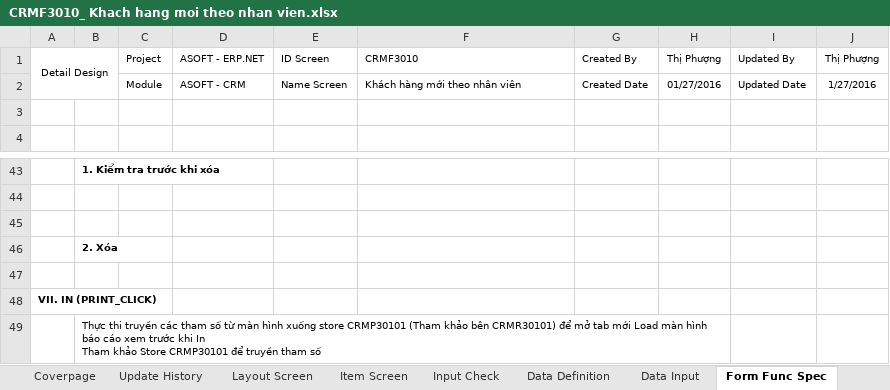
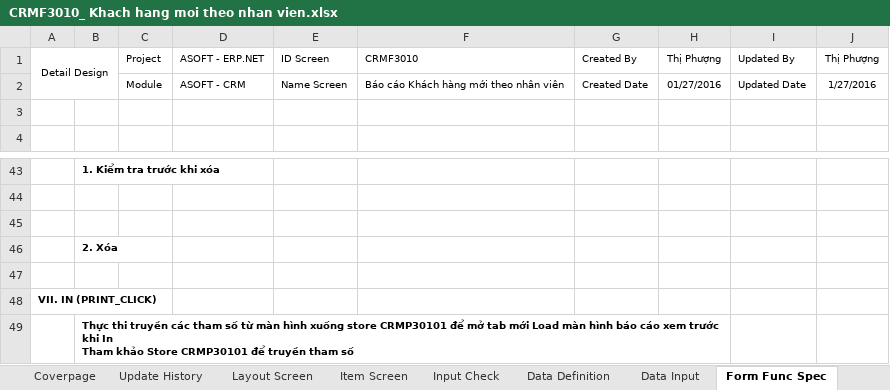
Before and after one commit to ASOFT-Solution/asoft-test-svn, an Excel workbook: 2015/201512/10_DOCUMENT/13_DETAIL_DESIGN/Bao cao KH moi theo nhan vien/CRMF3010_ Khach hang moi theo nhan vien.xlsx, sheet Form Func Spec, drawn as a sheet; only a part is shown, gaps mark what is left out; values as stored, in another font and other column widths than the file's, no borders; the diff names each change by its address in the sheet, - before the commit and + after, or states it on an @@ line.

```diff
--- a/2015/201512/10_DOCUMENT/13_DETAIL_DESIGN/Bao cao KH moi theo nhan vien/CRMF3010_ Khach hang moi theo nhan vien.xlsx (sheet Form Func Spec)
+++ b/2015/201512/10_DOCUMENT/13_DETAIL_DESIGN/Bao cao KH moi theo nhan vien/CRMF3010_ Khach hang moi theo nhan vien.xlsx (sheet Form Func Spec)
-F2 (CRMF3010): Khách hàng mới theo nhân viên
+F2 (CRMF3010): Báo cáo Khách hàng mới theo nhân viên
-B49: …store CRMP30101 (Tham khảo bên CRMR30101) để mở…
+B49: …store CRMP30101 để mở…
-B49 bold: off
+B49 bold: on
```
Also changed, not shown: sheet Data Input, sheet Item Screen, sheet Data Definition, sheet Layout Screen, sheet Func Spec, sheet Update History, 1 more sheet, charts or pictures, 2015/201512/10_DOCUMENT/13_DETAIL_DESIGN/Bao cao KH moi theo nhan vien/CRMR30101_Bao cao KH moi theo nhan vien.xlsx, 3 other files.
